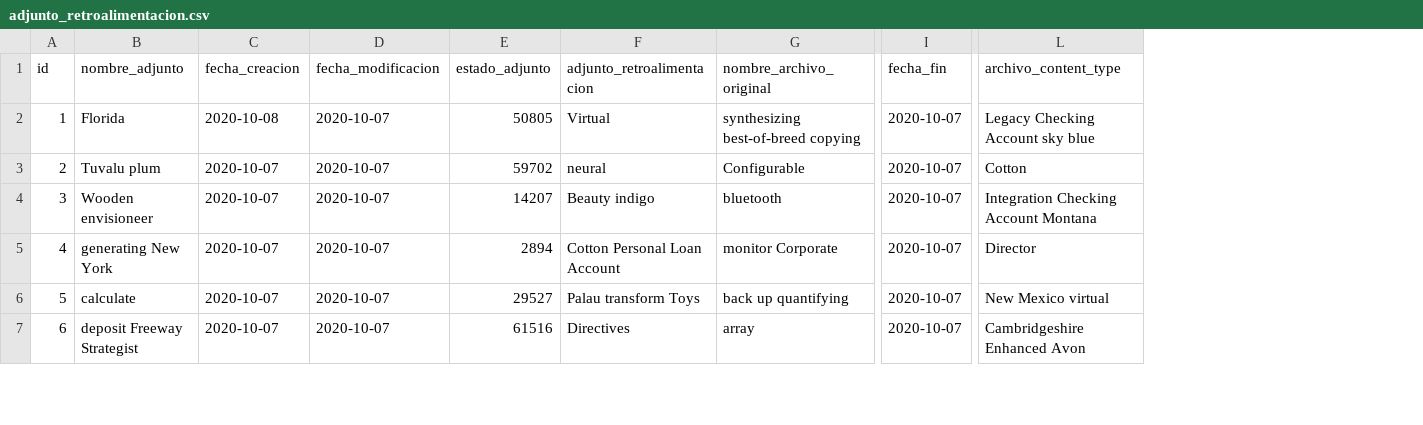
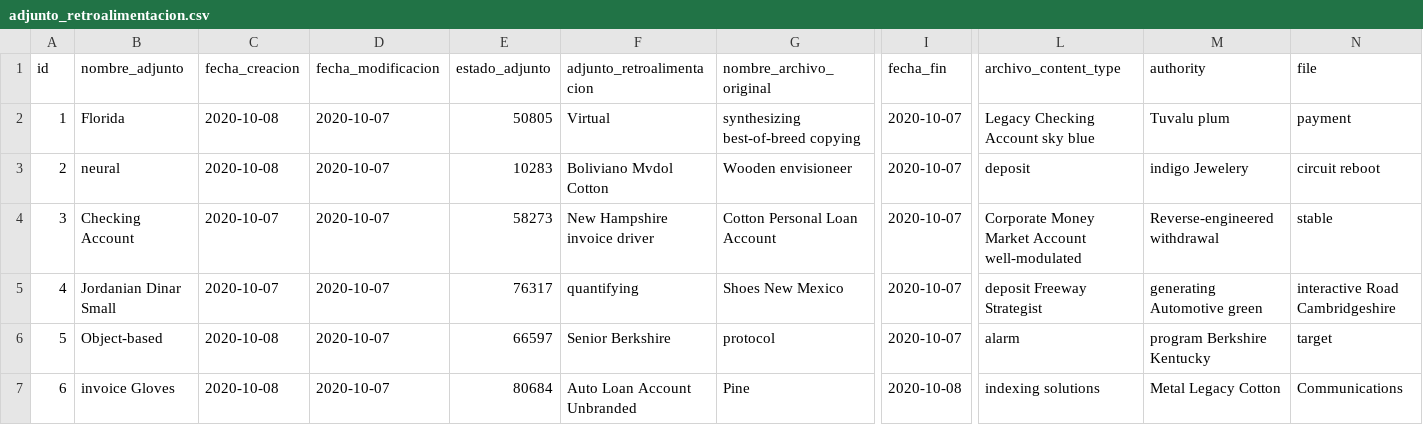
Before and after one commit to adrianizq/ciecyt-itp, a CSV file: src/main/resources/config/liquibase/fake-data/adjunto_retroalimentacion.csv, drawn as a sheet; only a part is shown, gaps mark what is left out; the diff covers the shown part only; the diff names each change by its address in the sheet, - before the commit and + after, or states it on an @@ line.

Commit message:
………agregar………….. authority(String) file(String)
Relationships
adjuntoRetroalimentacionRetroalimentacion (Retroalimentacion) many-to-one
--------agregar---------
adjuntoRetroalimentacioProyecto (Proyecto) many-to-one
adjuntoRetroalimentacionFase (Fases) many-to-one

```diff
--- a/src/main/resources/config/liquibase/fake-data/adjunto_retroalimentacion.csv
+++ b/src/main/resources/config/liquibase/fake-data/adjunto_retroalimentacion.csv
+column M (authority), rows 2-7: Tuvalu plum | indigo Jewelery | Reverse-engineered withdrawal | generating Automotive green | program Berkshire Kentucky | Metal Legacy Cotton
+column N (file), rows 2-7: payment | circuit reboot | stable | interactive Road Cambridgeshire | target | Communications
-B3 (nombre_adjunto): Tuvalu plum
+B3 (nombre_adjunto): neural
-C3 (fecha_creacion): 2020-10-07
+C3 (fecha_creacion): 2020-10-08
-E3 (estado_adjunto): 59702
+E3 (estado_adjunto): 10283
-F3 (adjunto_retroalimentacion): neural
+F3 (adjunto_retroalimentacion): Boliviano Mvdol Cotton
-G3 (nombre_archivo_original): Configurable
+G3 (nombre_archivo_original): Wooden envisioneer
-L3 (archivo_content_type): Cotton
+L3 (archivo_content_type): deposit
-B4 (nombre_adjunto): Wooden envisioneer
+B4 (nombre_adjunto): Checking Account
-E4 (estado_adjunto): 14207
+E4 (estado_adjunto): 58273
-F4 (adjunto_retroalimentacion): Beauty indigo
+F4 (adjunto_retroalimentacion): New Hampshire invoice driver
-G4 (nombre_archivo_original): bluetooth
+G4 (nombre_archivo_original): Cotton Personal Loan Account
-L4 (archivo_content_type): Integration Checking Account Montana
+L4 (archivo_content_type): Corporate Money Market Account well-modulated
-B5 (nombre_adjunto): generating New York
+B5 (nombre_adjunto): Jordanian Dinar Small
-E5 (estado_adjunto): 2894
+E5 (estado_adjunto): 76317
-F5 (adjunto_retroalimentacion): Cotton Personal Loan Account
+F5 (adjunto_retroalimentacion): quantifying
-G5 (nombre_archivo_original): monitor Corporate
+G5 (nombre_archivo_original): Shoes New Mexico
-L5 (archivo_content_type): Director
+L5 (archivo_content_type): deposit Freeway Strategist
-B6 (nombre_adjunto): calculate
+B6 (nombre_adjunto): Object-based
-C6:C7 (fecha_creacion): 2020-10-07
+C6:C7 (fecha_creacion): 2020-10-08
-E6 (estado_adjunto): 29527
+E6 (estado_adjunto): 66597
-F6 (adjunto_retroalimentacion): Palau transform Toys
+F6 (adjunto_retroalimentacion): Senior Berkshire
-G6 (nombre_archivo_original): back up quantifying
+G6 (nombre_archivo_original): protocol
-L6 (archivo_content_type): New Mexico virtual
+L6 (archivo_content_type): alarm
-B7 (nombre_adjunto): deposit Freeway Strategist
+B7 (nombre_adjunto): invoice Gloves
-E7 (estado_adjunto): 61516
+E7 (estado_adjunto): 80684
-F7 (adjunto_retroalimentacion): Directives
+F7 (adjunto_retroalimentacion): Auto Loan Account Unbranded
-G7 (nombre_archivo_original): array
+G7 (nombre_archivo_original): Pine
-I7 (fecha_fin): 2020-10-07
+I7 (fecha_fin): 2020-10-08
-L7 (archivo_content_type): Cambridgeshire Enhanced Avon
+L7 (archivo_content_type): indexing solutions
```
Also changed, not shown: 22 edited cells elsewhere in this file, 11 other files.
